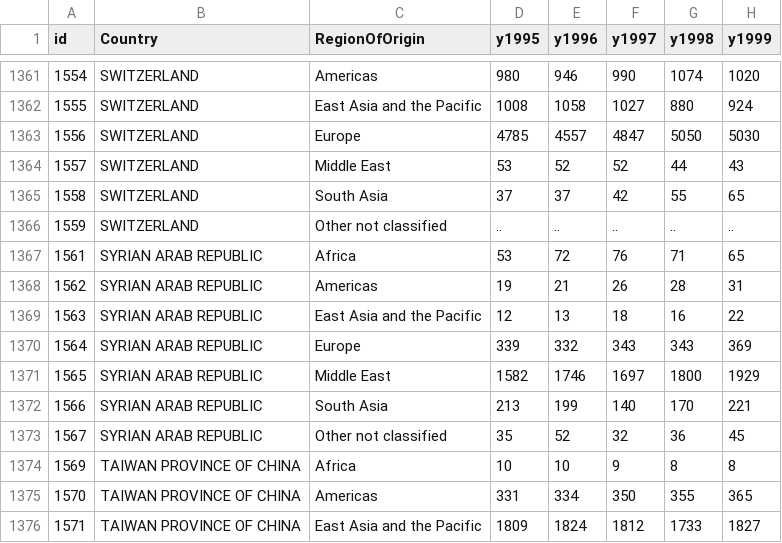
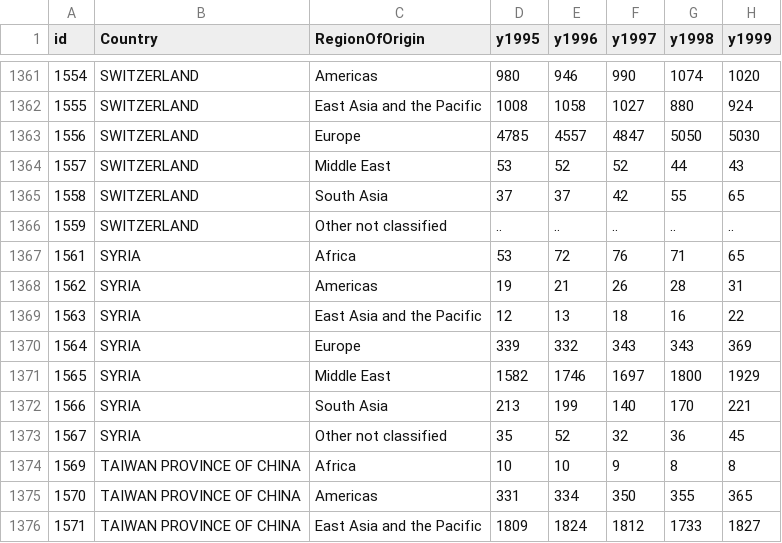
Before and after one commit to EmilBert/TourVis, a CSV file: DataParse/Regions.csv, drawn as a sheet; only a part is shown, gaps mark what is left out; the diff names each change by its address in the sheet, - before the commit and + after, or states it on an @@ line.

```diff
--- a/DataParse/Regions.csv
+++ b/DataParse/Regions.csv
-B1367:B1373 (Country): SYRIAN ARAB REPUBLIC
+B1367:B1373 (Country): SYRIA
```
Also changed, not shown: 2 other files.
